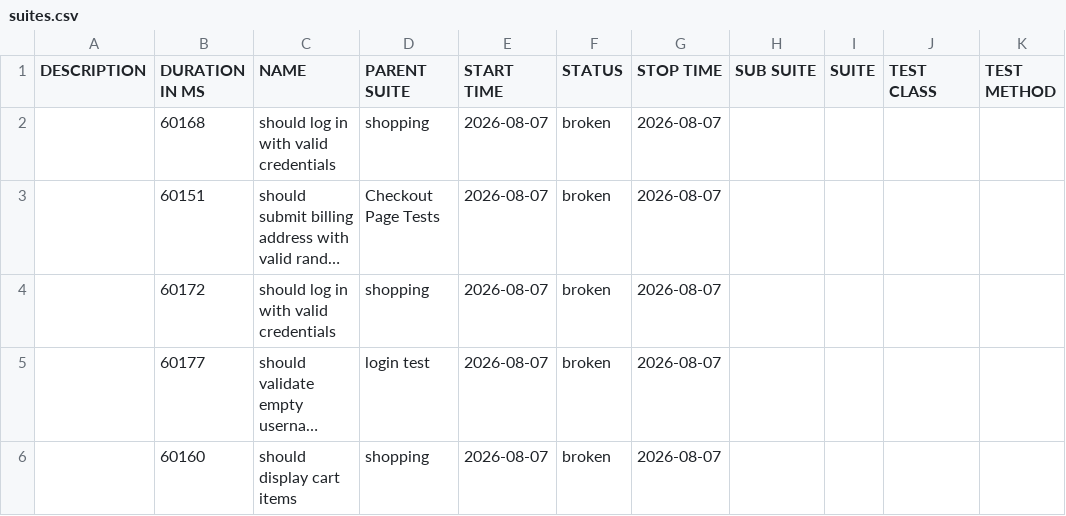
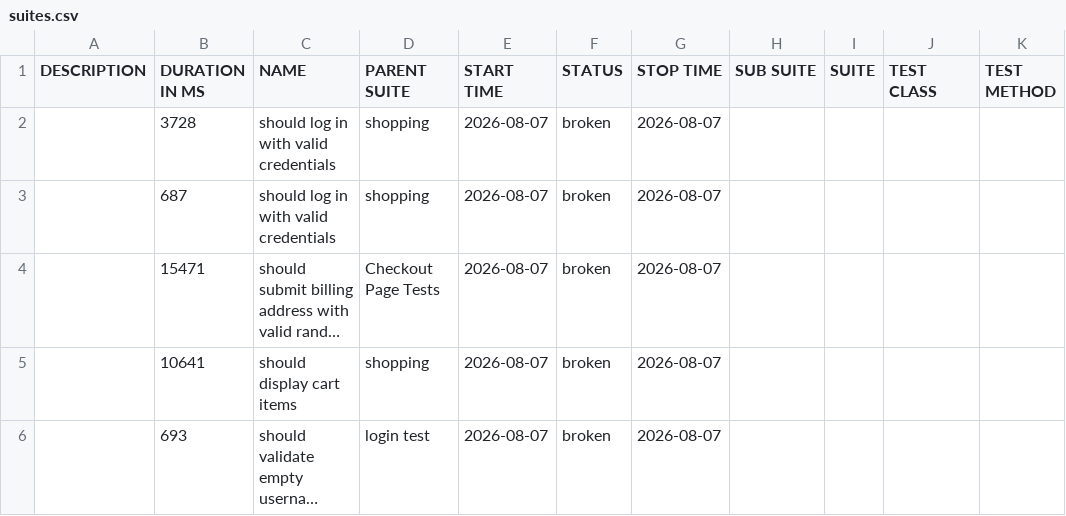
Before and after one commit to chinonsoqa/qaautomationlabs, a CSV file: data/suites.csv, drawn as a sheet; long unchanged cells end in …; removed rows and columns are numbered as before the commit, all else as after; the diff names each change by its address in the sheet, - before the commit and + after, or states it on an @@ line.

```diff
--- a/data/suites.csv
+++ b/data/suites.csv
-B2 (DURATION IN MS): 60168
+B2 (DURATION IN MS): 3728
+row 3:  | 687 | should log in with valid credentials | shopping | 2026-08-07 | broken | 2026-08-07
-B4 (DURATION IN MS): 60151
+B4 (DURATION IN MS): 15471
-B5 (DURATION IN MS): 60172
+B5 (DURATION IN MS): 10641
-C5 (NAME): should log in with valid credentials
+C5 (NAME): should display cart items
-B6 (DURATION IN MS): 60177
+B6 (DURATION IN MS): 693
-row 6:  | 60160 | should display cart items | shopping | 2026-08-07 | broken | 2026-08-07
```
Also changed, not shown: 51 other files.
